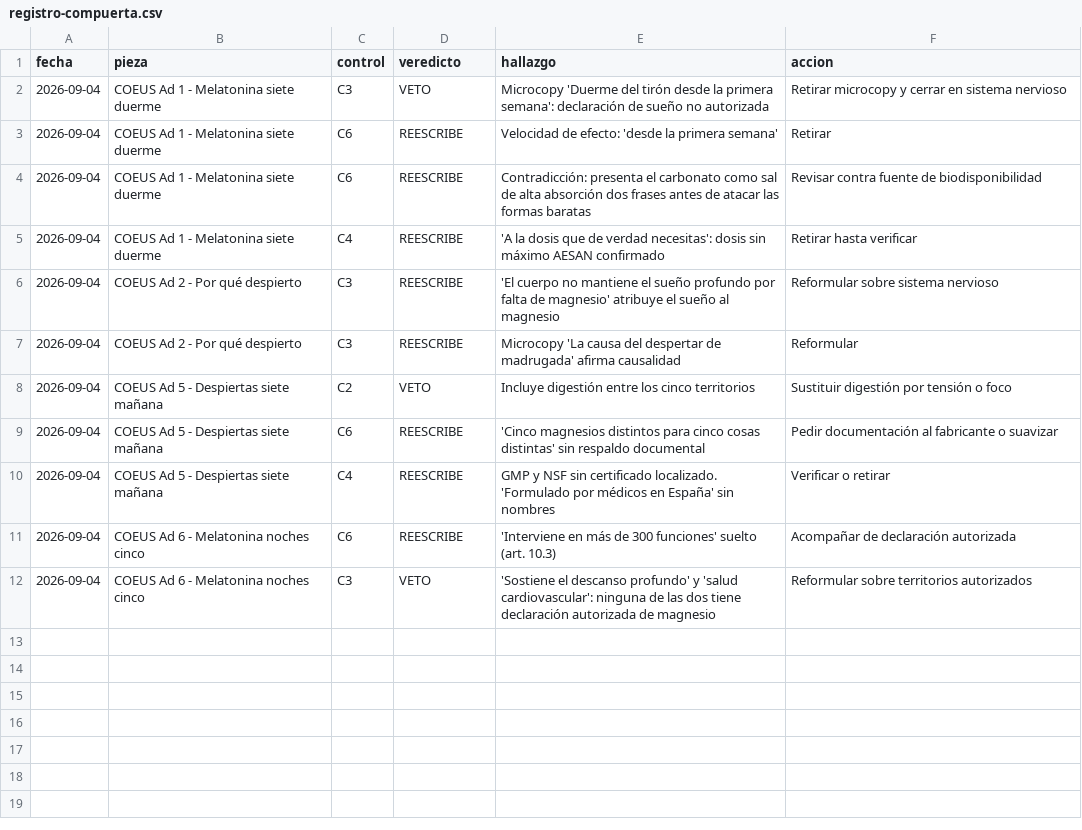
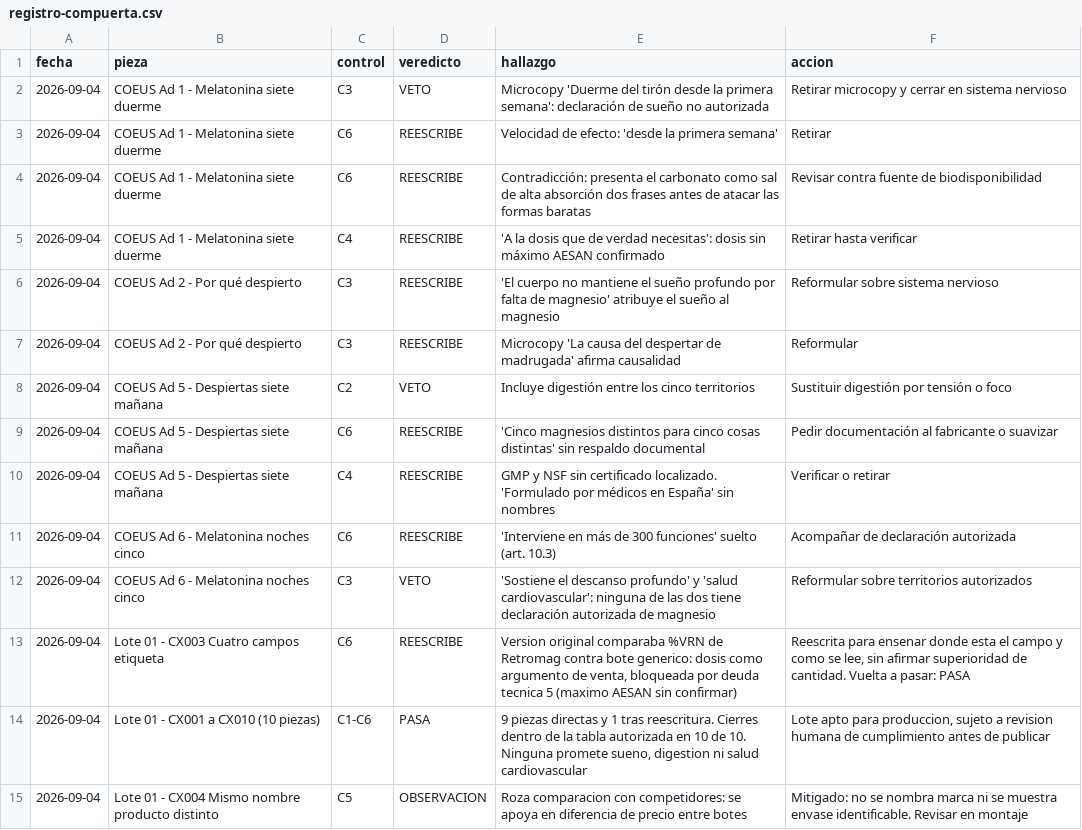
Before and after one commit to davidhidalgomoreno/claude_code_projects, a CSV file: .claude/skills/coeus-angles/data/registro-compuerta.csv, drawn as a sheet.

```diff
--- a/.claude/skills/coeus-angles/data/registro-compuerta.csv
+++ b/.claude/skills/coeus-angles/data/registro-compuerta.csv
@@ -12 +12,4 @@ fecha,pieza,control,veredicto,hallazgo,accion
 2026-09-04,COEUS Ad 6 - Melatonina noches cinco,C3,VETO,"'Sostiene el descanso profundo' y 'salud cardiovascular': ninguna de las dos tiene declaración autorizada de magnesio",Reformular sobre territorios autorizados
+2026-09-04,"Lote 01 - CX003 Cuatro campos etiqueta",C6,REESCRIBE,"Version original comparaba %VRN de Retromag contra bote generico: dosis como argumento de venta, bloqueada por deuda tecnica 5 (maximo AESAN sin confirmar)","Reescrita para ensenar donde esta el campo y como se lee, sin afirmar superioridad de cantidad. Vuelta a pasar: PASA"
+2026-09-04,"Lote 01 - CX001 a CX010 (10 piezas)",C1-C6,PASA,"9 piezas directas y 1 tras reescritura. Cierres dentro de la tabla autorizada en 10 de 10. Ninguna promete sueno, digestion ni salud cardiovascular","Lote apto para produccion, sujeto a revision humana de cumplimiento antes de publicar"
+2026-09-04,"Lote 01 - CX004 Mismo nombre producto distinto",C5,OBSERVACION,"Roza comparacion con competidores: se apoya en diferencia de precio entre botes","Mitigado: no se nombra marca ni se muestra envase identificable. Revisar en montaje"
```
Also changed, not shown: 1 other file.
